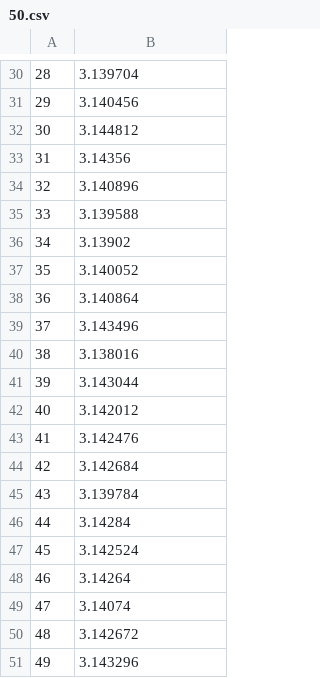
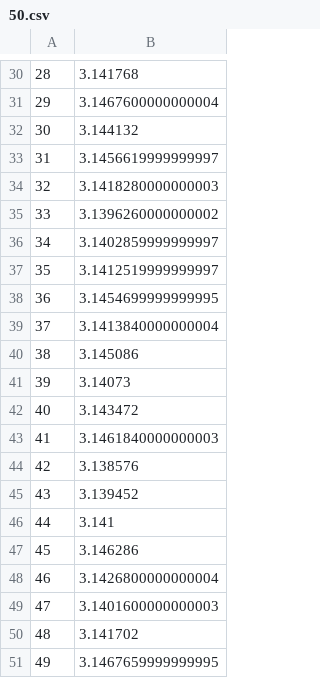
Before and after one commit to ayu988/monteCarlo, a CSV file: 50.csv, drawn as a sheet; only a part is shown, gaps mark what is left out; the diff covers the shown part only.

```diff
--- a/50.csv
+++ b/50.csv
@@ -30,22 +30,22 @@
-28,3.139704
-29,3.140456
-30,3.144812
-31,3.14356
-32,3.140896
-33,3.139588
-34,3.13902
-35,3.140052
-36,3.140864
-37,3.143496
-38,3.138016
-39,3.143044
-40,3.142012
-41,3.142476
-42,3.142684
-43,3.139784
-44,3.14284
-45,3.142524
-46,3.14264
-47,3.14074
-48,3.142672
-49,3.143296
+28,3.141768
+29,3.1467600000000004
+30,3.144132
+31,3.1456619999999997
+32,3.1418280000000003
+33,3.1396260000000002
+34,3.1402859999999997
+35,3.1412519999999997
+36,3.1454699999999995
+37,3.1413840000000004
+38,3.145086
+39,3.14073
+40,3.143472
+41,3.1461840000000003
+42,3.138576
+43,3.139452
+44,3.141
+45,3.146286
+46,3.1426800000000004
+47,3.1401600000000003
+48,3.141702
+49,3.1467659999999995
```
Also changed, not shown: 28 edited cells elsewhere in this file, 100.csv, stats.csv, 6 other files.
